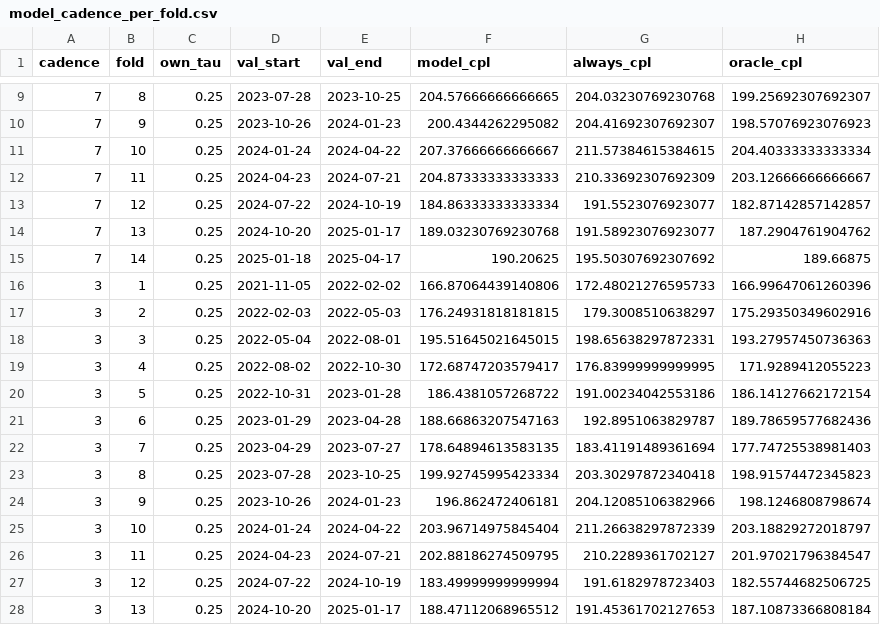
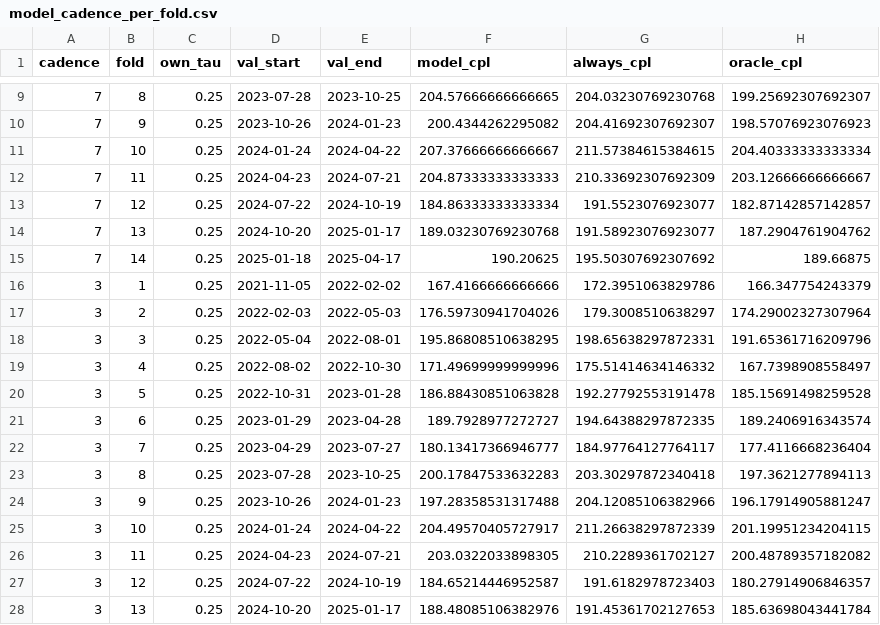
Before and after one commit to edwinsteele/fuel-price-signal, a CSV file: experiments/2026-08-20_cadence_ceiling/model_cadence_per_fold.csv, drawn as a sheet; only a part is shown, gaps mark what is left out; the diff covers the shown part only.

```diff
--- a/experiments/2026-08-20_cadence_ceiling/model_cadence_per_fold.csv
+++ b/experiments/2026-08-20_cadence_ceiling/model_cadence_per_fold.csv
@@ -15,14 +15,14 @@ cadence,fold,own_tau,val_start,val_end,model_cpl,always_cpl,oracle_cpl
 7,14,0.25,2025-01-18,2025-04-17,190.20625,195.50307692307692,189.66875
-3,1,0.25,2021-11-05,2022-02-02,166.87064439140806,172.48021276595733,166.99647061260396
-3,2,0.25,2022-02-03,2022-05-03,176.24931818181815,179.3008510638297,175.29350349602916
-3,3,0.25,2022-05-04,2022-08-01,195.51645021645015,198.65638297872331,193.27957450736363
-3,4,0.25,2022-08-02,2022-10-30,172.68747203579417,176.83999999999995,171.9289412055223
-3,5,0.25,2022-10-31,2023-01-28,186.4381057268722,191.00234042553186,186.14127662172154
-3,6,0.25,2023-01-29,2023-04-28,188.66863207547163,192.8951063829787,189.78659577682436
-3,7,0.25,2023-04-29,2023-07-27,178.64894613583135,183.41191489361694,177.74725538981403
-3,8,0.25,2023-07-28,2023-10-25,199.92745995423334,203.30297872340418,198.91574472345823
-3,9,0.25,2023-10-26,2024-01-23,196.862472406181,204.12085106382966,198.1246808798674
-3,10,0.25,2024-01-24,2024-04-22,203.96714975845404,211.26638297872339,203.18829272018797
-3,11,0.25,2024-04-23,2024-07-21,202.88186274509795,210.2289361702127,201.97021796384547
-3,12,0.25,2024-07-22,2024-10-19,183.49999999999994,191.6182978723403,182.55744682506725
-3,13,0.25,2024-10-20,2025-01-17,188.47112068965512,191.45361702127653,187.10873366808184
+3,1,0.25,2021-11-05,2022-02-02,167.4166666666666,172.3951063829786,166.347754243379
+3,2,0.25,2022-02-03,2022-05-03,176.59730941704026,179.3008510638297,174.29002327307964
+3,3,0.25,2022-05-04,2022-08-01,195.86808510638295,198.65638297872331,191.65361716209796
+3,4,0.25,2022-08-02,2022-10-30,171.49699999999996,175.51414634146332,167.7398908558497
+3,5,0.25,2022-10-31,2023-01-28,186.88430851063828,192.27792553191478,185.15691498259528
+3,6,0.25,2023-01-29,2023-04-28,189.7928977272727,194.64388297872335,189.2406916343574
+3,7,0.25,2023-04-29,2023-07-27,180.13417366946777,184.97764127764117,177.4116668236404
+3,8,0.25,2023-07-28,2023-10-25,200.17847533632283,203.30297872340418,197.3621277894113
+3,9,0.25,2023-10-26,2024-01-23,197.28358531317488,204.12085106382966,196.17914905881247
+3,10,0.25,2024-01-24,2024-04-22,204.49570405727917,211.26638297872339,201.19951234204115
+3,11,0.25,2024-04-23,2024-07-21,203.0322033898305,210.2289361702127,200.48789357182082
+3,12,0.25,2024-07-22,2024-10-19,184.65214446952587,191.6182978723403,180.27914906846357
+3,13,0.25,2024-10-20,2025-01-17,188.48085106382976,191.45361702127653,185.63698043441784
```
Also changed, not shown: 53 edited cells elsewhere in this file, experiments/2026-08-20_cadence_ceiling/dry_audit.csv, experiments/2026-08-20_cadence_ceiling/model_cadence.csv, 22 other files.
